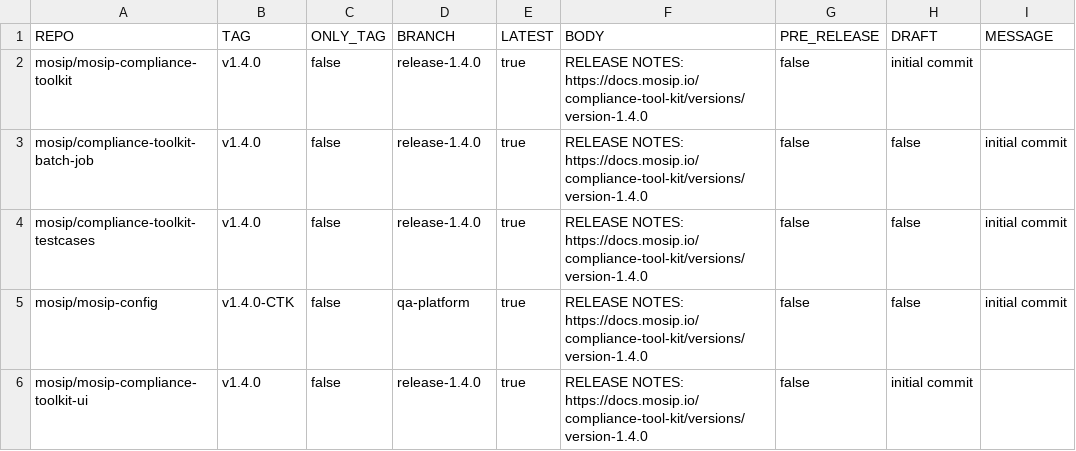
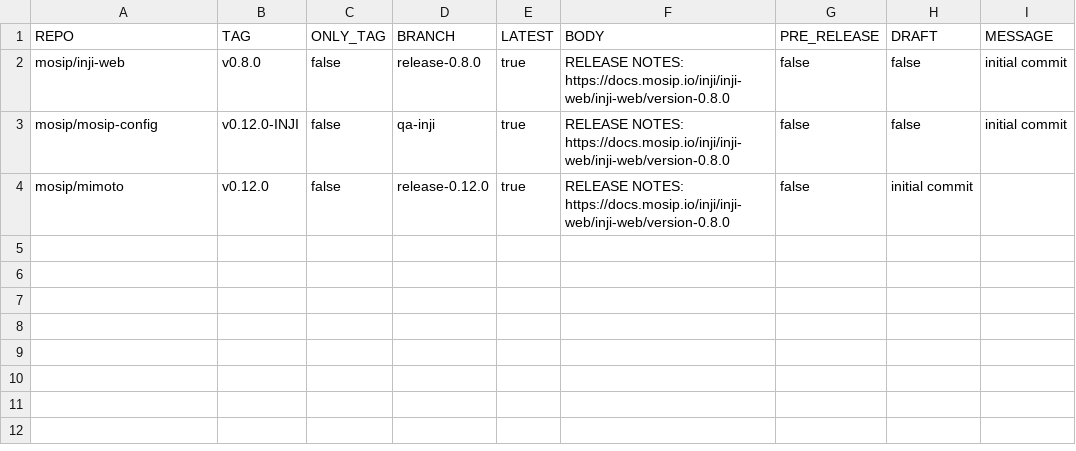
Before and after one commit to mosip/release-script, a CSV file: release/gh_release/repos.csv, drawn as a sheet.

Commit message:
[DSD-5111] inji-web 0.8.0 tag (#275)
* [DSD-5111] inji-web 0.8.0 tag

Signed-off-by: Praful Rakhade <99539100+Prafulrakhade@users.noreply.github.com>

* Update repos.csv

Signed-off-by: Praful Rakhade <99539100+Prafulrakhade@users.noreply.github.com>

---------

Signed-off-by: Praful Rakhade <99539100+Prafulrakhade@users.noreply.github.com>

```diff
--- a/release/gh_release/repos.csv
+++ b/release/gh_release/repos.csv
@@ -1,6 +1,4 @@
 REPO,TAG,ONLY_TAG,BRANCH,LATEST,BODY,PRE_RELEASE,DRAFT,MESSAGE
-mosip/mosip-compliance-toolkit,v1.4.0,false,release-1.4.0,true,RELEASE NOTES: https://docs.mosip.io/compliance-tool-kit/versions/version-1.4.0,false,initial commit
-mosip/compliance-toolkit-batch-job,v1.4.0,false,release-1.4.0,true,RELEASE NOTES: https://docs.mosip.io/compliance-tool-kit/versions/version-1.4.0,false,false,initial commit
-mosip/compliance-toolkit-testcases,v1.4.0,false,release-1.4.0,true,RELEASE NOTES: https://docs.mosip.io/compliance-tool-kit/versions/version-1.4.0,false,false,initial commit
-mosip/mosip-config,v1.4.0-CTK,false,qa-platform,true,RELEASE NOTES: https://docs.mosip.io/compliance-tool-kit/versions/version-1.4.0,false,false,initial commit
-mosip/mosip-compliance-toolkit-ui,v1.4.0,false,release-1.4.0,true,RELEASE NOTES: https://docs.mosip.io/compliance-tool-kit/versions/version-1.4.0,false,initial commit
+mosip/inji-web,v0.8.0,false,release-0.8.0,true,RELEASE NOTES: https://docs.mosip.io/inji/inji-web/inji-web/version-0.8.0,false,false,initial commit
+mosip/mosip-config,v0.12.0-INJI,false,qa-inji,true,RELEASE NOTES: https://docs.mosip.io/inji/inji-web/inji-web/version-0.8.0,false,false,initial commit
+mosip/mimoto,v0.12.0,false,release-0.12.0,true,RELEASE NOTES: https://docs.mosip.io/inji/inji-web/inji-web/version-0.8.0,false,initial commit
```
